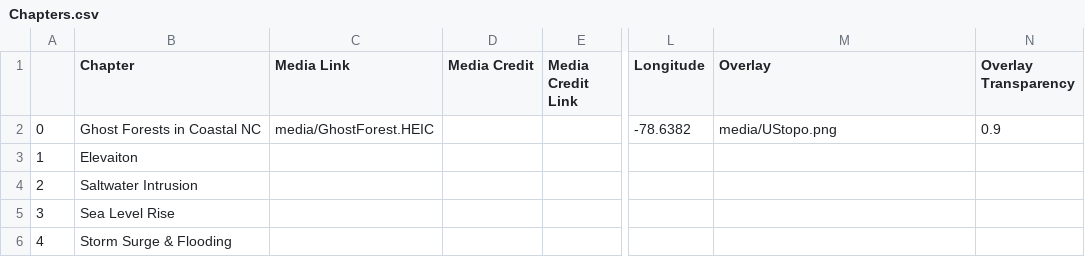
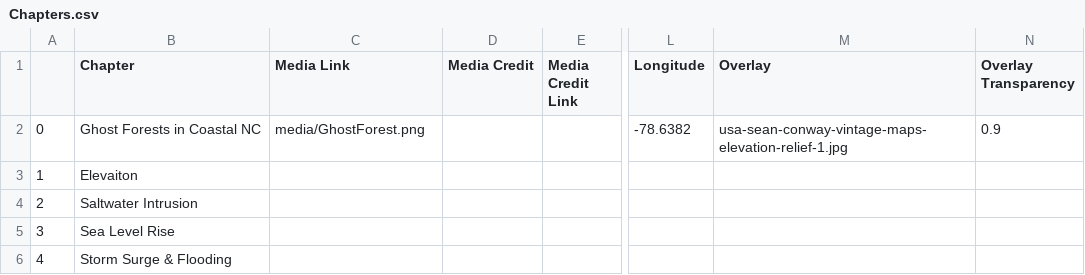
Before and after one commit to iethayer/GIS495_final_project, a CSV file: csv/Chapters.csv, drawn as a sheet; only a part is shown, gaps mark what is left out; the diff names each change by its address in the sheet, - before the commit and + after, or states it on an @@ line.

```diff
--- a/csv/Chapters.csv
+++ b/csv/Chapters.csv
-C2 (Media Link): media/GhostForest.HEIC
+C2 (Media Link): media/GhostForest.png
-M2 (Overlay): media/UStopo.png
+M2 (Overlay): usa-sean-conway-vintage-maps-elevation-relief-1.jpg
```
Also changed, not shown: 3 other files.
